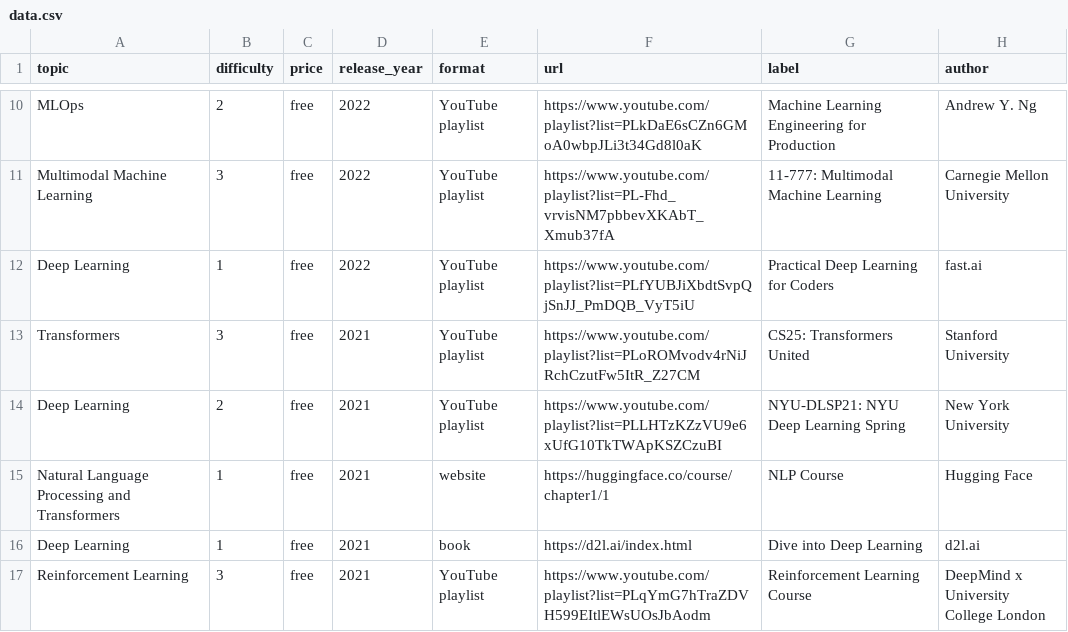
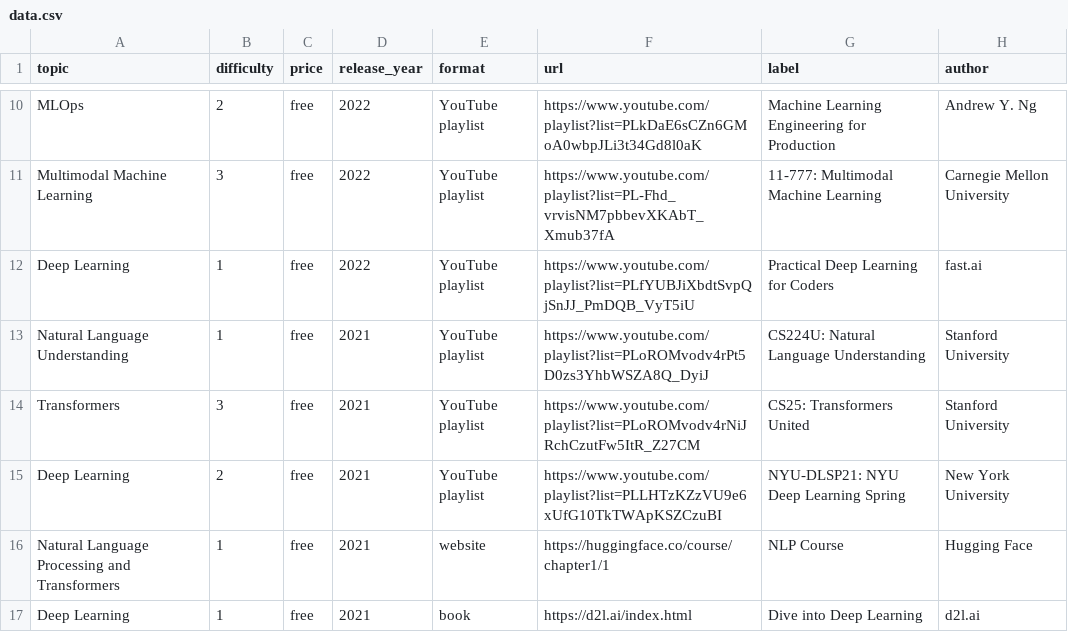
Before and after one commit to SkalskiP/courses, a CSV file: automation/data.csv, drawn as a sheet; only a part is shown, gaps mark what is left out; the shorter side is filled out with more unchanged rows.

Commit message:
data.csv

```diff
--- a/automation/data.csv
+++ b/automation/data.csv
@@ -12,2 +12,3 @@ Multimodal Machine Learning,3, free,2022, YouTube playlist,https://www.youtube.c
 Deep Learning,1, free,2022, YouTube playlist,https://www.youtube.com/playlist?list=PLfYUBJiXbdtSvpQjSnJJ_PmDQB_VyT5iU, Practical Deep Learning for Coders, fast.ai
+Natural Language Understanding,1, free, 2021,YouTube playlist, https://www.youtube.com/playlist?list=PLoROMvodv4rPt5D0zs3YhbWSZA8Q_DyiJ, CS224U: Natural Language Understanding, Stanford University
 Transformers,3, free,2021, YouTube playlist,https://www.youtube.com/playlist?list=PLoROMvodv4rNiJRchCzutFw5ItR_Z27CM,CS25: Transformers United, Stanford University
```
